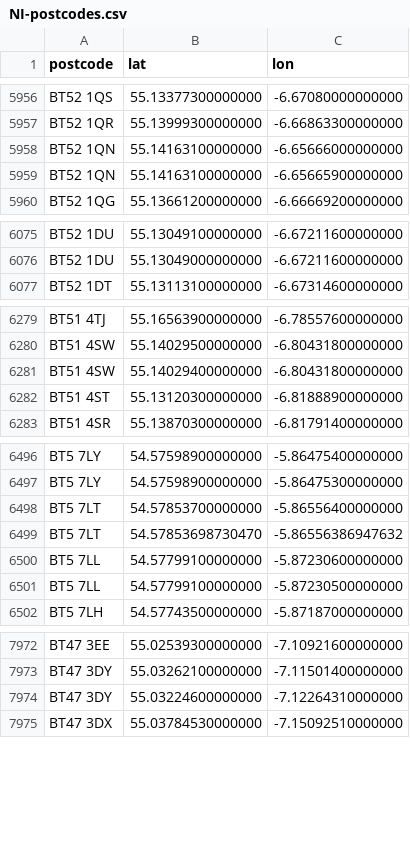
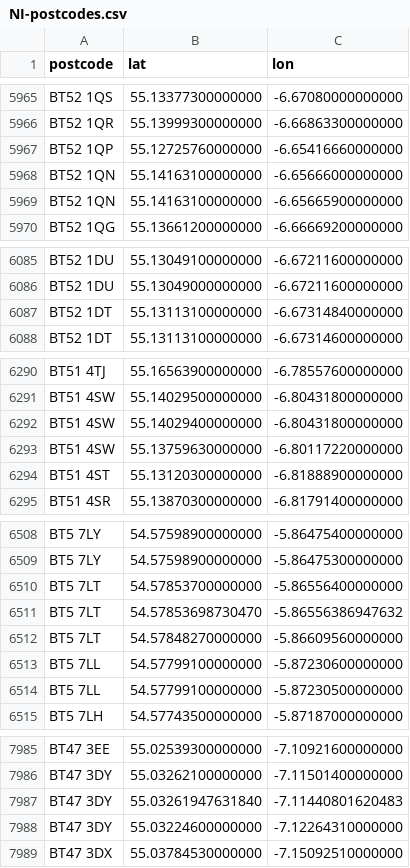
Before and after one commit to osm-uk/NI-Postcodes, a CSV file: data/NI-postcodes.csv, drawn as a sheet; only a part is shown, gaps mark what is left out; the diff covers the shown part only.

```diff
--- a/data/NI-postcodes.csv
+++ b/data/NI-postcodes.csv
@@ -5957,2 +5966,3 @@ BT52 1QS,55.13377300000000,-6.67080000000000
 BT52 1QR,55.13999300000000,-6.66863300000000
+BT52 1QP,55.12725760000000,-6.65416660000000
 BT52 1QN,55.14163100000000,-6.65666000000000
@@ -6076,2 +6086,3 @@ BT52 1DU,55.13049100000000,-6.67211600000000
 BT52 1DU,55.13049000000000,-6.67211600000000
+BT52 1DT,55.13113100000000,-6.67314840000000
 BT52 1DT,55.13113100000000,-6.67314600000000
@@ -6281,2 +6292,3 @@ BT51 4SW,55.14029500000000,-6.80431800000000
 BT51 4SW,55.14029400000000,-6.80431800000000
+BT51 4SW,55.13759630000000,-6.80117220000000
 BT51 4ST,55.13120300000000,-6.81888900000000
@@ -6499,2 +6511,3 @@ BT5 7LT,54.57853700000000,-5.86556400000000
 BT5 7LT,54.57853698730470,-5.86556386947632
+BT5 7LT,54.57848270000000,-5.86609560000000
 BT5 7LL,54.57799100000000,-5.87230600000000
@@ -7973,2 +7986,3 @@ BT47 3EE,55.02539300000000,-7.10921600000000
 BT47 3DY,55.03262100000000,-7.11501400000000
+BT47 3DY,55.03261947631840,-7.11440801620483
 BT47 3DY,55.03224600000000,-7.12264310000000
```
Also changed, not shown: 28 added rows elsewhere in this file.
